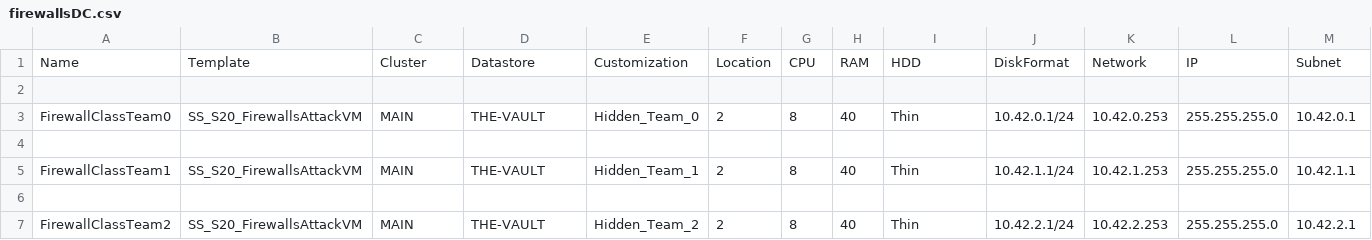
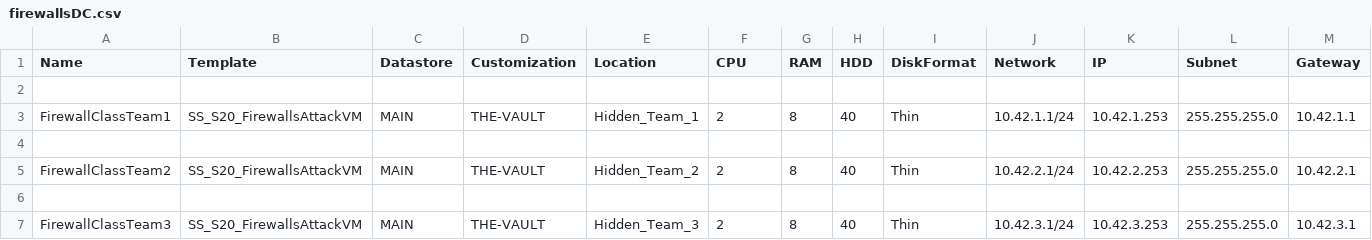
Before and after one commit to Vasu-Baldwa/firewallsClassDeploy, a CSV file: firewallsDC.csv, drawn as a sheet; only a part is shown; the shorter side is filled out with more unchanged rows; removed rows and columns are numbered as before the commit, all else as after; rows hold the shown columns only; the diff names each change by its address in the sheet, - before the commit and + after, or states it on an @@ line.

```diff
--- a/firewallsDC.csv
+++ b/firewallsDC.csv
-row 1: Name | Template | Cluster | Datastore | Customization | Location | CPU | RAM | HDD | DiskFormat | Network | IP | Subnet
-row 1: (empty)
+row 1: Name | Template | Datastore | Customization | Location | CPU | RAM | HDD | DiskFormat | Network | IP | Subnet | Gateway
-row 3: FirewallClassTeam0 | SS_S20_FirewallsAttackVM | MAIN | THE-VAULT | Hidden_Team_0 | 2 | 8 | 40 | Thin | 10.42.0.1/24 | 10.42.0.253 | 255.255.255.0 | 10.42.0.1
```
Also changed, not shown: 1 other file.
